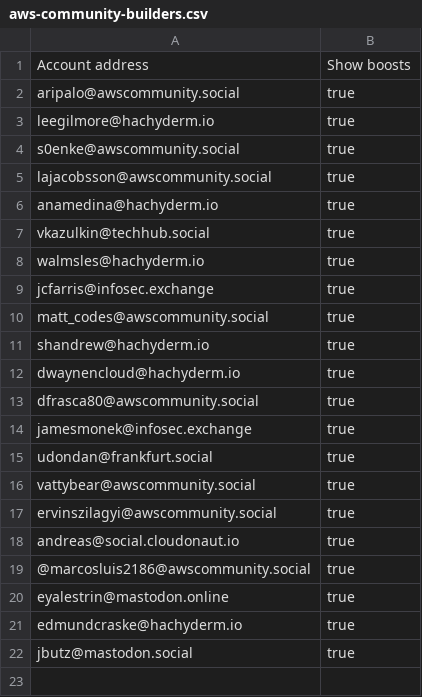
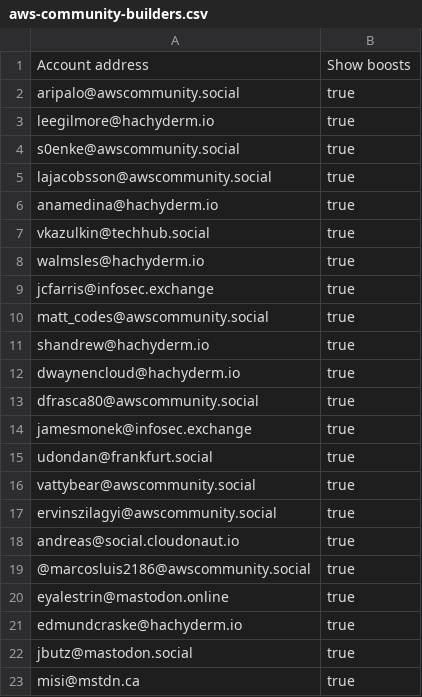
Before and after one commit to gunnargrosch/mastodon-lists, a CSV file: aws-community-builders.csv, drawn as a sheet.

Commit message:
Add @misi

```diff
--- a/aws-community-builders.csv
+++ b/aws-community-builders.csv
@@ -22 +22,2 @@ edmundcraske@hachyderm.io,true
 jbutz@mastodon.social,true
+misi@mstdn.ca,true
```
